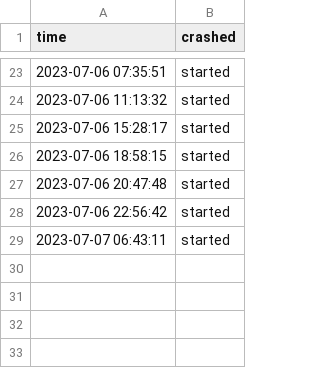
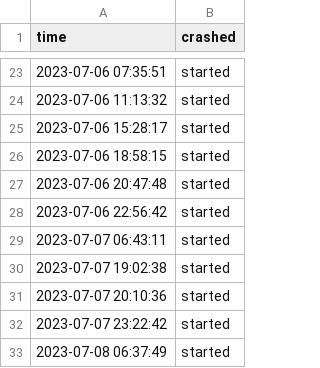
Before and after one commit to AxelGard/seek-ipns, a CSV file: store/week1/node_crash.csv, drawn as a sheet; only a part is shown, gaps mark what is left out.

```diff
--- a/store/week1/node_crash.csv
+++ b/store/week1/node_crash.csv
@@ -29 +29,5 @@ time, crashed
 2023-07-07 06:43:11,started
+2023-07-07 19:02:38,started
+2023-07-07 20:10:36,started
+2023-07-07 23:22:42,started
+2023-07-08 06:37:49,started
```
Also changed, not shown: 26 other files.
